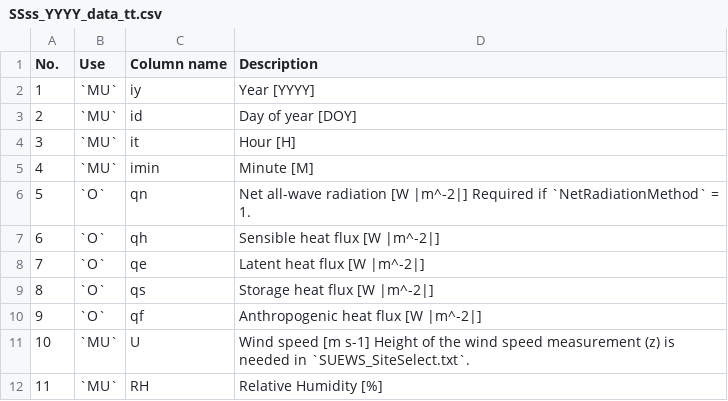
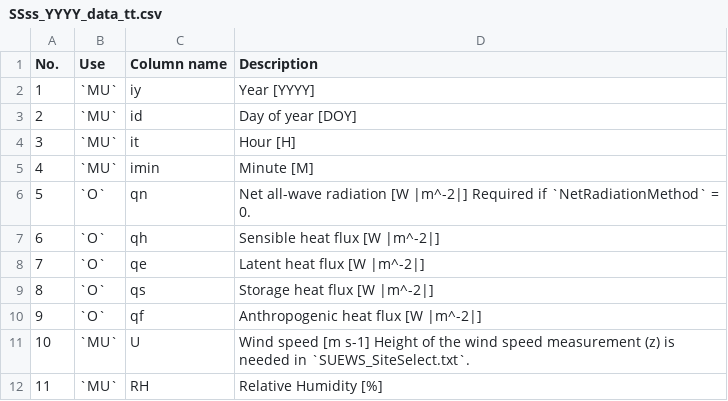
Before and after one commit to Urban-Meteorology-Reading/SUEWS-Docs, a CSV file: docs/source/input_files/SSss_YYYY_data_tt.csv, drawn as a sheet; only a part is shown.

Commit message:
Update SSss_YYYY_data_tt.csv

```diff
--- a/docs/source/input_files/SSss_YYYY_data_tt.csv
+++ b/docs/source/input_files/SSss_YYYY_data_tt.csv
@@ -5,3 +5,3 @@ No.,Use,Column name,Description
 4,`MU`,imin,Minute [M]
-5,`O`,qn,Net all-wave radiation [W |m^-2|] Required if `NetRadiationMethod` = 1.
+5,`O`,qn,Net all-wave radiation [W |m^-2|] Required if `NetRadiationMethod` = 0.
 6,`O`,qh,Sensible heat flux [W |m^-2|]
```
